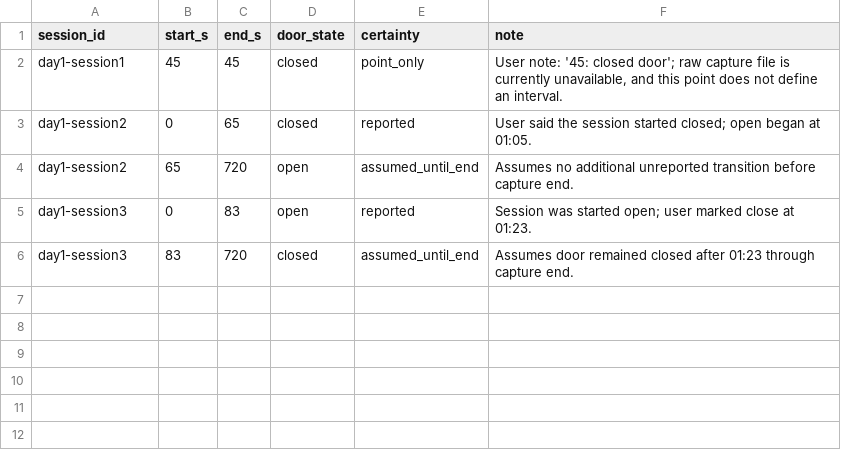
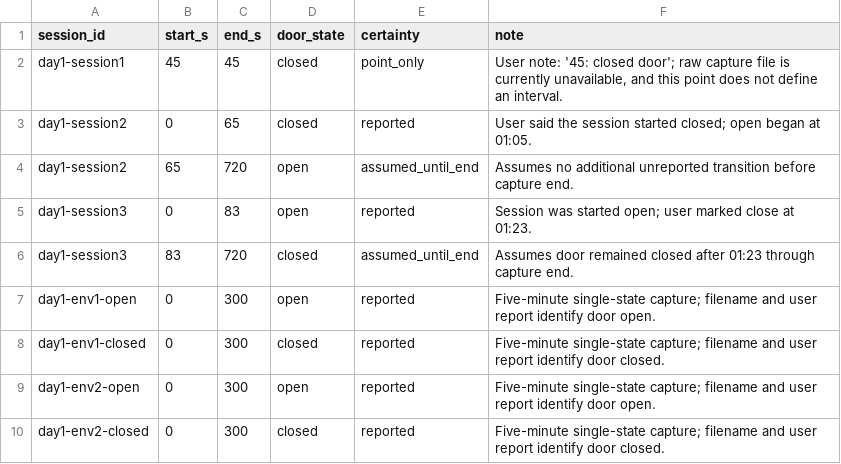
Before and after one commit to fsumchen/door-open-closed-bfm, a CSV file: data/labels/session_intervals.csv, drawn as a sheet.

Commit message:
Add today's BFM captures and exploratory evaluation

```diff
--- a/data/labels/session_intervals.csv
+++ b/data/labels/session_intervals.csv
@@ -6 +6,5 @@ day1-session3,0,83,open,reported,"Session was started open; user marked close at
 day1-session3,83,720,closed,assumed_until_end,"Assumes door remained closed after 01:23 through capture end."
+day1-env1-open,0,300,open,reported,"Five-minute single-state capture; filename and user report identify door open."
+day1-env1-closed,0,300,closed,reported,"Five-minute single-state capture; filename and user report identify door closed."
+day1-env2-open,0,300,open,reported,"Five-minute single-state capture; filename and user report identify door open."
+day1-env2-closed,0,300,closed,reported,"Five-minute single-state capture; filename and user report identify door closed."
```
Also changed, not shown: 16 other files.
